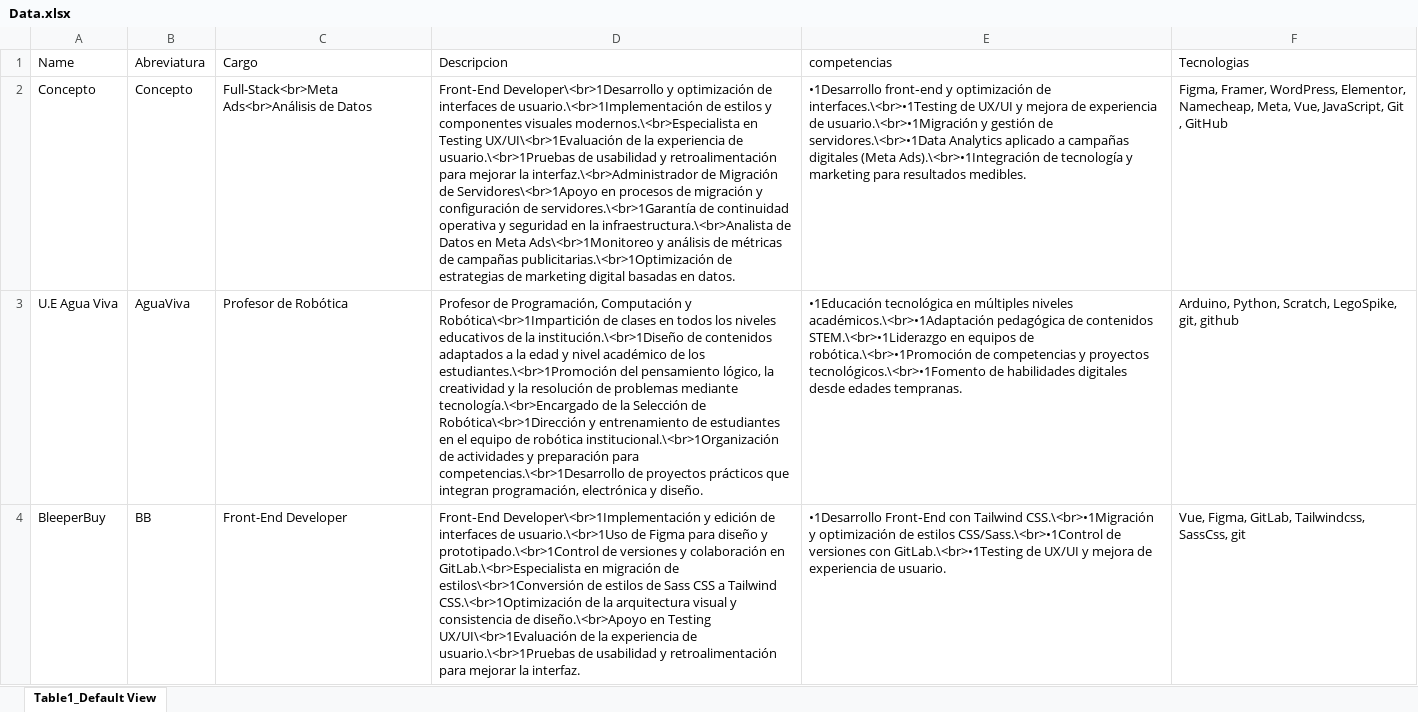
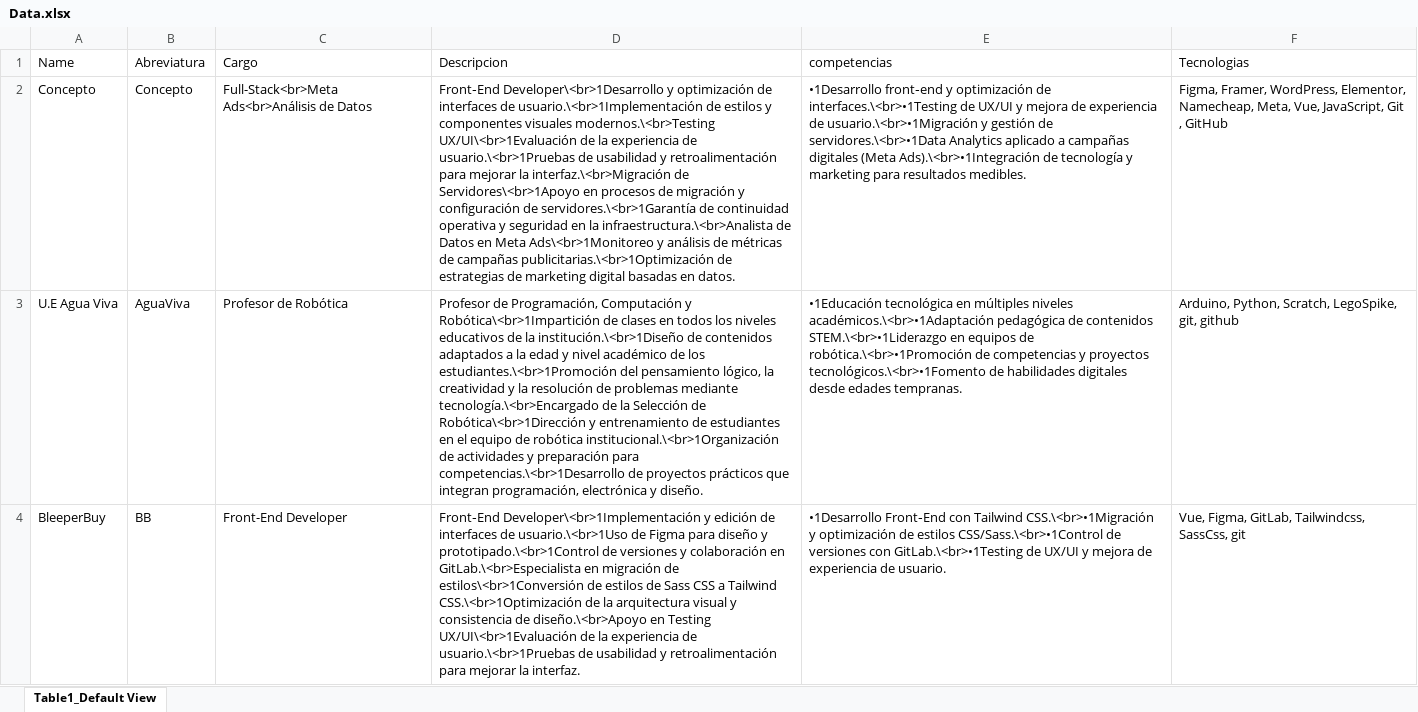
Before and after one commit to DaCazo15/portfolio, an Excel workbook: public/data/Data.xlsx, sheet Table1_Default View, drawn as a sheet; only a part is shown; values as stored, in another font and other column widths than the file's, no borders; the diff covers the shown part only; the diff names each change by its address in the sheet, - before the commit and + after, or states it on an @@ line.

```diff
--- a/public/data/Data.xlsx (sheet Table1_Default View)
+++ b/public/data/Data.xlsx (sheet Table1_Default View)
-D2 (Descripcion): …componentes visuales modernos.\<br>Especialista en Testing UX/UI\<br>1Evaluación de la experiencia de usuario.\<br>1Pruebas de usabilidad y retroalimentación para mejorar la interfaz.\<br>Administrador de Migración de Servidores\<br>1Apoyo…
+D2 (Descripcion): …componentes visuales modernos.\<br>Testing UX/UI\<br>1Evaluación de la experiencia de usuario.\<br>1Pruebas de usabilidad y retroalimentación para mejorar la interfaz.\<br>Migración de Servidores\<br>1Apoyo…
```
Also changed, not shown: 2 edited cells elsewhere in this sheet, public/data/Data_2.xlsx, 27 other files.
